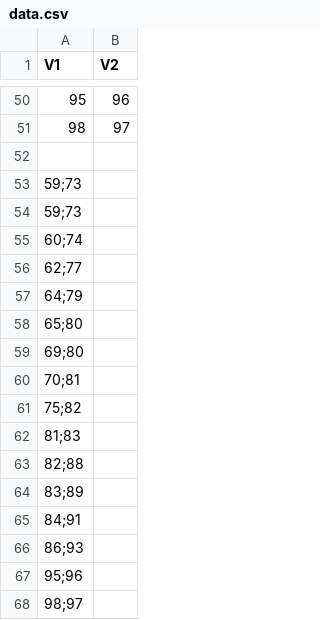
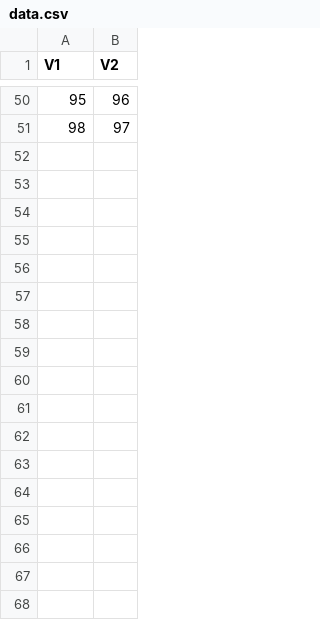
Before and after one commit to hecpinheiro/Ciencia-de-dados-UFAL, a CSV file: data.csv, drawn as a sheet; only a part is shown, gaps mark what is left out; the diff names each change by its address in the sheet, - before the commit and + after, or states it on an @@ line.

Commit message:
Update data.csv

```diff
--- a/data.csv
+++ b/data.csv
-row 52: (empty)
-row 53: 59;73
-row 54: 59;73
-row 55: 60;74
-row 56: 62;77
-row 57: 64;79
-row 58: 65;80
-row 59: 69;80
-row 60: 70;81
-row 61: 75;82
-row 62: 81;83
-row 63: 82;88
-row 64: 83;89
-row 65: 84;91
-row 66: 86;93
-row 67: 95;96
-row 68: 98;97
```
